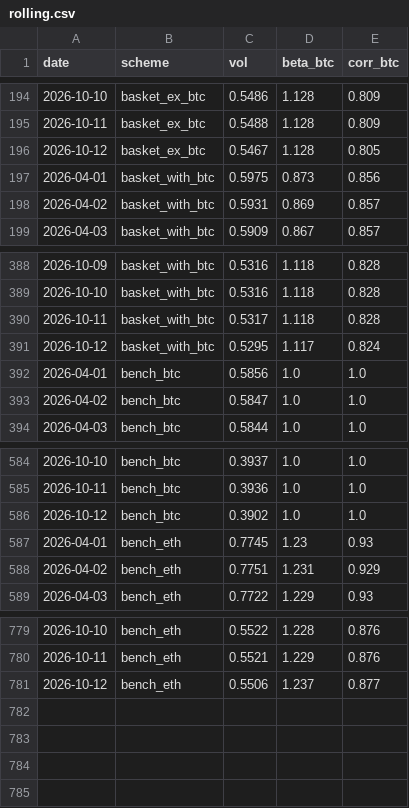
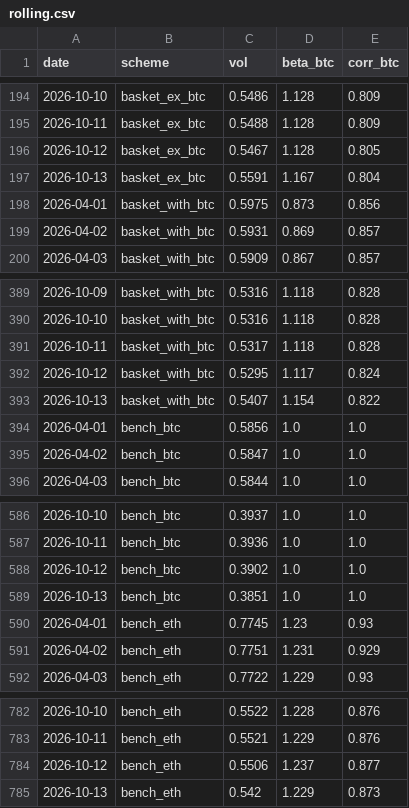
Before and after one commit to andresmqz/amsig-baskets, a CSV file: data/rolling.csv, drawn as a sheet; only a part is shown, gaps mark what is left out; the diff names each change by its address in the sheet, - before the commit and + after, or states it on an @@ line.

```diff
--- a/data/rolling.csv
+++ b/data/rolling.csv
+row 197: 2026-10-13 | basket_ex_btc | 0.5591 | 1.167 | 0.804
+row 393: 2026-10-13 | basket_with_btc | 0.5407 | 1.154 | 0.822
+row 589: 2026-10-13 | bench_btc | 0.3851 | 1.0 | 1.0
+row 785: 2026-10-13 | bench_eth | 0.542 | 1.229 | 0.873
```
Also changed, not shown: data/contributions.csv, data/index.csv, 6 other files.
